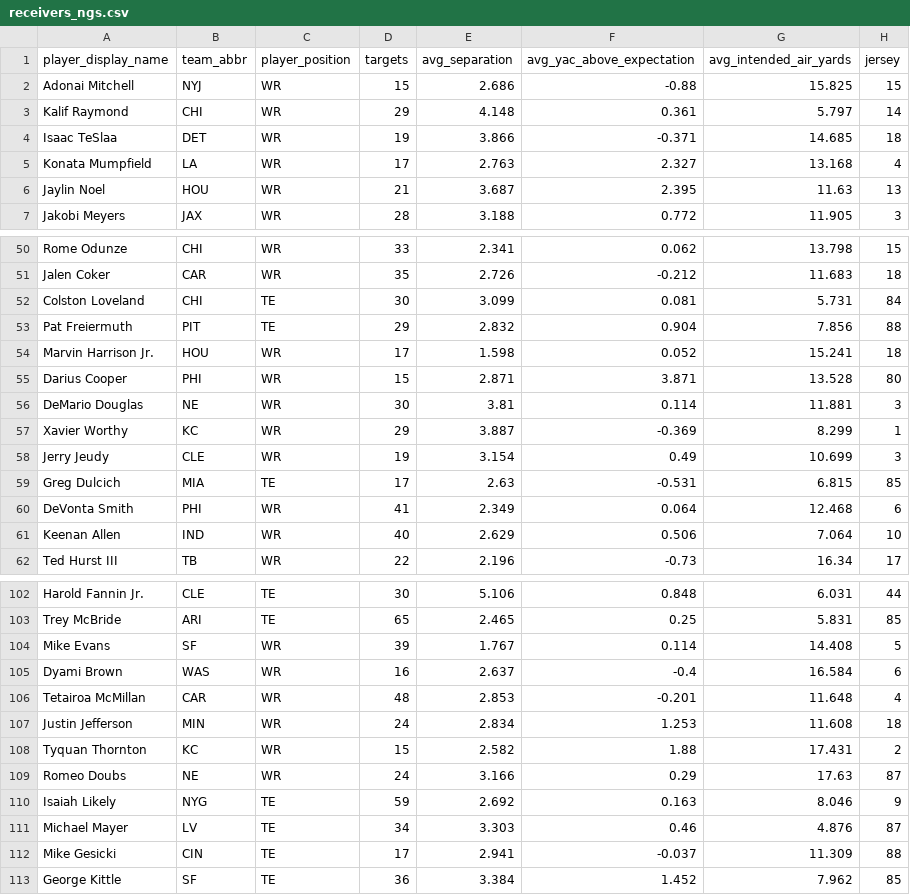
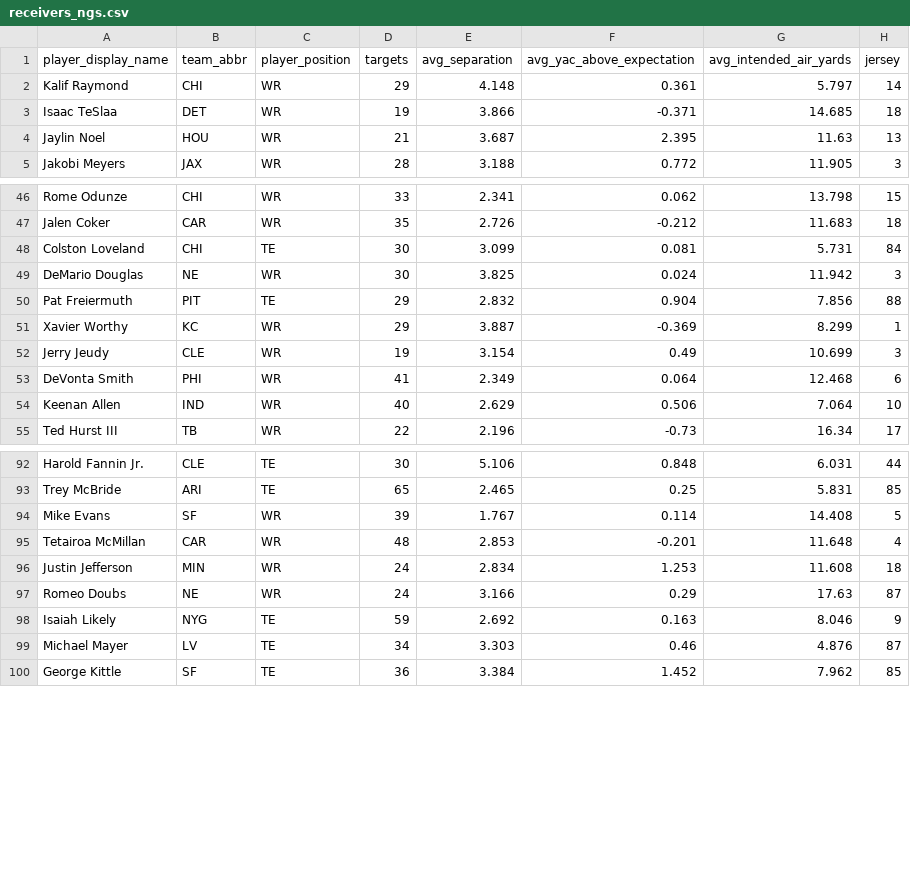
Before and after one commit to mpatricio1/NFL-Stats, a CSV file: data/receivers_ngs.csv, drawn as a sheet; only a part is shown, gaps mark what is left out; removed rows and columns are numbered as before the commit, all else as after; the diff covers the shown part only; the diff names each change by its address in the sheet, - before the commit and + after, or states it on an @@ line.

```diff
--- a/data/receivers_ngs.csv
+++ b/data/receivers_ngs.csv
-row 2: Adonai Mitchell | NYJ | WR | 15 | 2.686 | -0.88 | 15.825 | 15
-row 5: Konata Mumpfield | LA | WR | 17 | 2.763 | 2.327 | 13.168 | 4
+row 49: DeMario Douglas | NE | WR | 30 | 3.825 | 0.024 | 11.942 | 3
-row 54: Marvin Harrison Jr. | HOU | WR | 17 | 1.598 | 0.052 | 15.241 | 18
-row 55: Darius Cooper | PHI | WR | 15 | 2.871 | 3.871 | 13.528 | 80
-row 56: DeMario Douglas | NE | WR | 30 | 3.81 | 0.114 | 11.881 | 3
-row 59: Greg Dulcich | MIA | TE | 17 | 2.63 | -0.531 | 6.815 | 85
-row 105: Dyami Brown | WAS | WR | 16 | 2.637 | -0.4 | 16.584 | 6
-row 108: Tyquan Thornton | KC | WR | 15 | 2.582 | 1.88 | 17.431 | 2
-row 112: Mike Gesicki | CIN | TE | 17 | 2.941 | -0.037 | 11.309 | 88
```
Also changed, not shown: 6 removed rows and 1 moved row elsewhere in this file, data/commentary.csv, data/team_bt_players.csv, 34 other files.
